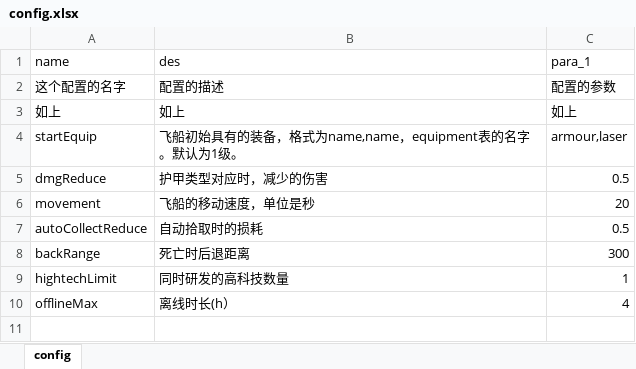
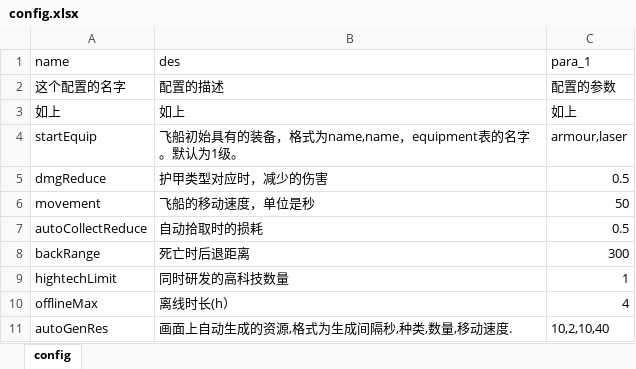
Before and after one commit to rlmclmc2-boop/space_idle, an Excel workbook: space-battleship/config_excel/config.xlsx, sheet config, drawn as a sheet; values as stored, in another font and other column widths than the file's, no borders; the diff names each change by its address in the sheet, - before the commit and + after, or states it on an @@ line.

```diff
--- a/space-battleship/config_excel/config.xlsx (sheet config)
+++ b/space-battleship/config_excel/config.xlsx (sheet config)
-C6 (para_1): 20
+C6 (para_1): 50
+row 11: autoGenRes | 画面上自动生成的资源,格式为生成间隔秒,种类,数量,移动速度. | 10,2,10,40
```
Also changed, not shown: space-battleship/config_excel/equipment.xlsx, space-battleship/config_excel/hightech.xlsx, 54 other files.
